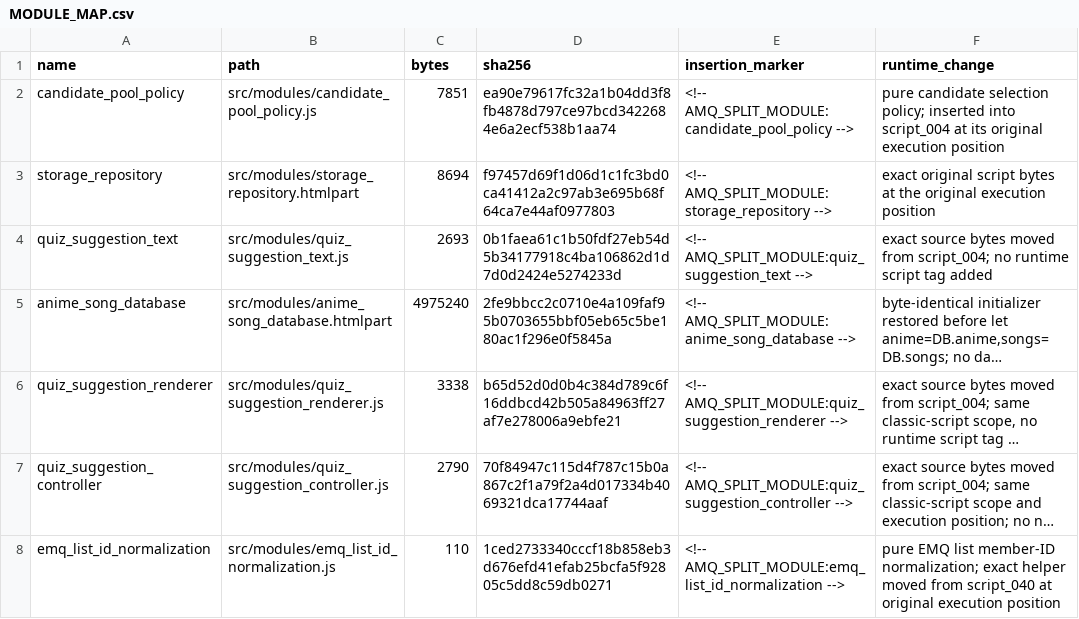
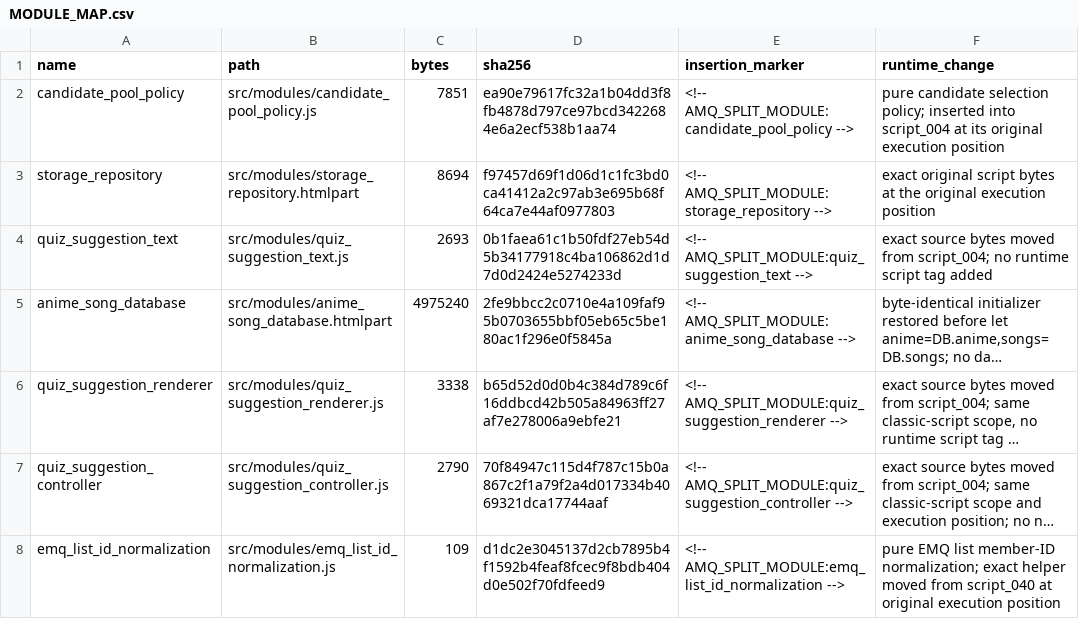
Before and after one commit to murorachi/Amq-, a CSV file: reports/MODULE_MAP.csv, drawn as a sheet; long unchanged cells end in …; the diff names each change by its address in the sheet, - before the commit and + after, or states it on an @@ line.

Commit message:
docs: update EMQ normalization module fingerprint

```diff
--- a/reports/MODULE_MAP.csv
+++ b/reports/MODULE_MAP.csv
-C8 (bytes): 110
+C8 (bytes): 109
-D8 (sha256): 1ced2733340cccf18b858eb3d676efd41efab25bcfa5f92805c5dd8c59db0271
+D8 (sha256): d1dc2e3045137d2cb7895b4f1592b4feaf8fcec9f8bdb404d0e502f70fdfeed9
```
